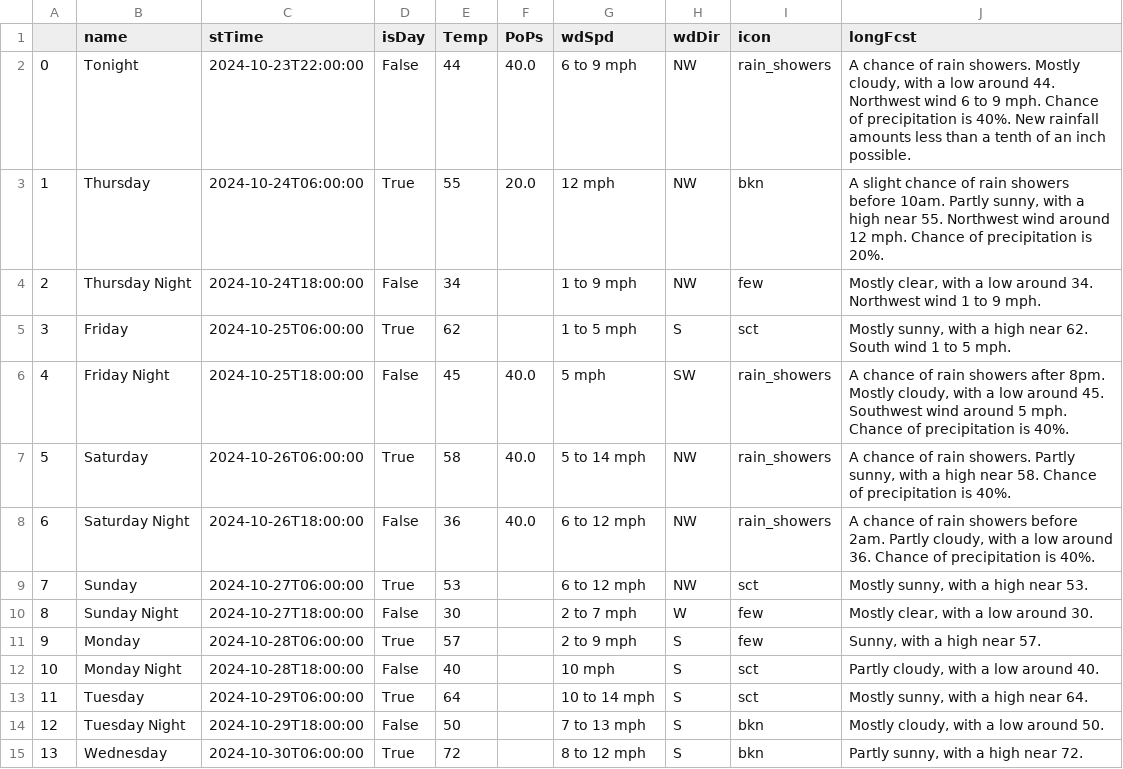
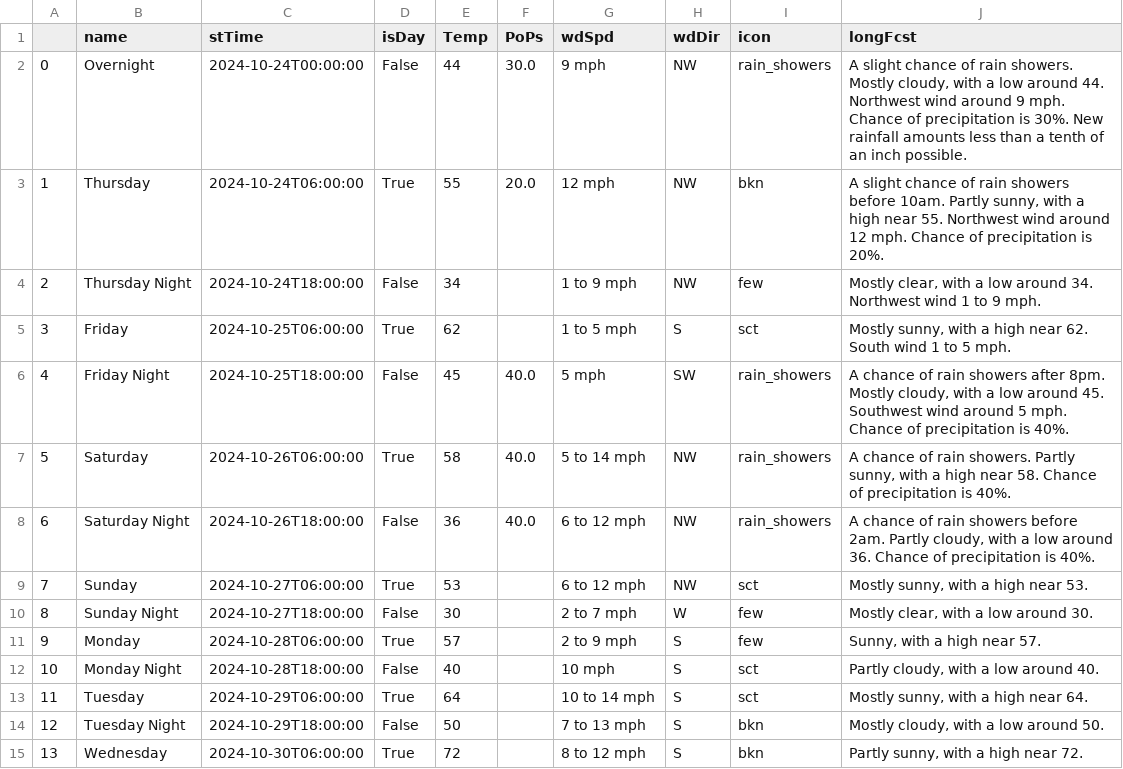
Before and after one commit to avinasharavind/weather-dashboard, a CSV file: static/files/dayData.csv, drawn as a sheet.

```diff
--- a/static/files/dayData.csv
+++ b/static/files/dayData.csv
@@ -1,3 +1,3 @@
 ,name,stTime,isDay,Temp,PoPs,wdSpd,wdDir,icon,longFcst
-0,Tonight,2024-10-23T22:00:00,False,44,40.0,6 to 9 mph,NW,rain_showers,"A chance of rain showers. Mostly cloudy, with a low around 44. Northwest wind 6 to 9 mph. Chance of precipitation is 40%. New rainfall amounts less than a tenth of an inch possible."
+0,Overnight,2024-10-24T00:00:00,False,44,30.0,9 mph,NW,rain_showers,"A slight chance of rain showers. Mostly cloudy, with a low around 44. Northwest wind around 9 mph. Chance of precipitation is 30%. New rainfall amounts less than a tenth of an inch possible."
 1,Thursday,2024-10-24T06:00:00,True,55,20.0,12 mph,NW,bkn,"A slight chance of rain showers before 10am. Partly sunny, with a high near 55. Northwest wind around 12 mph. Chance of precipitation is 20%."
```
Also changed, not shown: static/files/hourData.csv, 3 other files.
